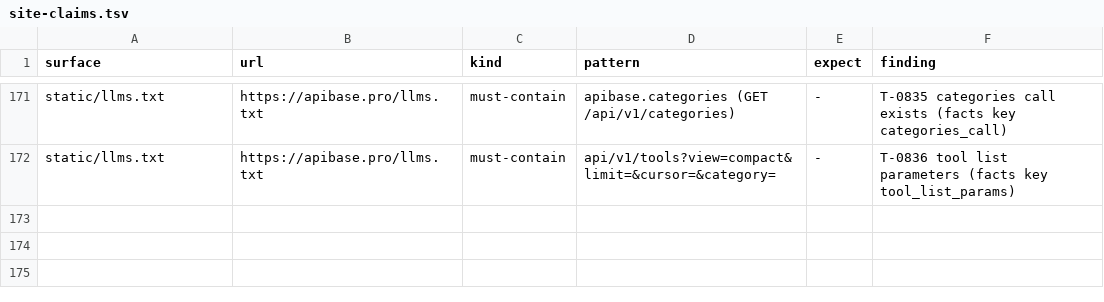
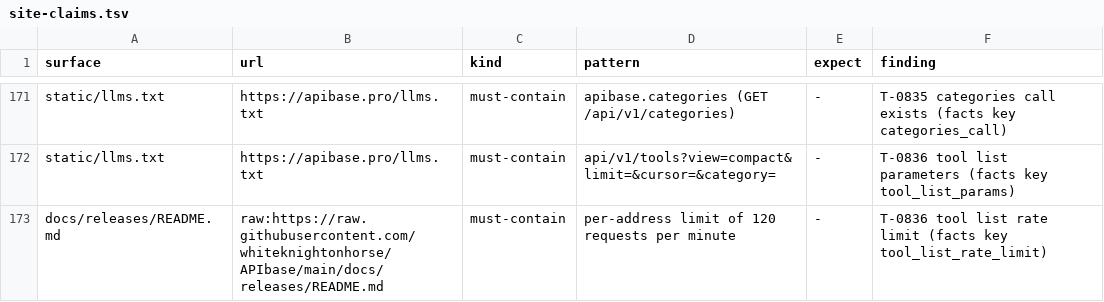
Before and after one commit to whiteknightonhorse/APIbase, a TSV file: config/site-claims.tsv, drawn as a sheet; only a part is shown, gaps mark what is left out; the diff names each change by its address in the sheet, - before the commit and + after, or states it on an @@ line.

```diff
--- a/config/site-claims.tsv
+++ b/config/site-claims.tsv
+row 173: docs/releases/README.md | raw:https://raw.githubusercontent.com/whiteknightonhorse/APIbase/main/docs/releases/README.md | must-contain | per-address limit of 120 requests per minute | - | T-0836 tool list rate limit (facts key tool_list_rate_limit)
```
Also changed, not shown: 2 other files.
